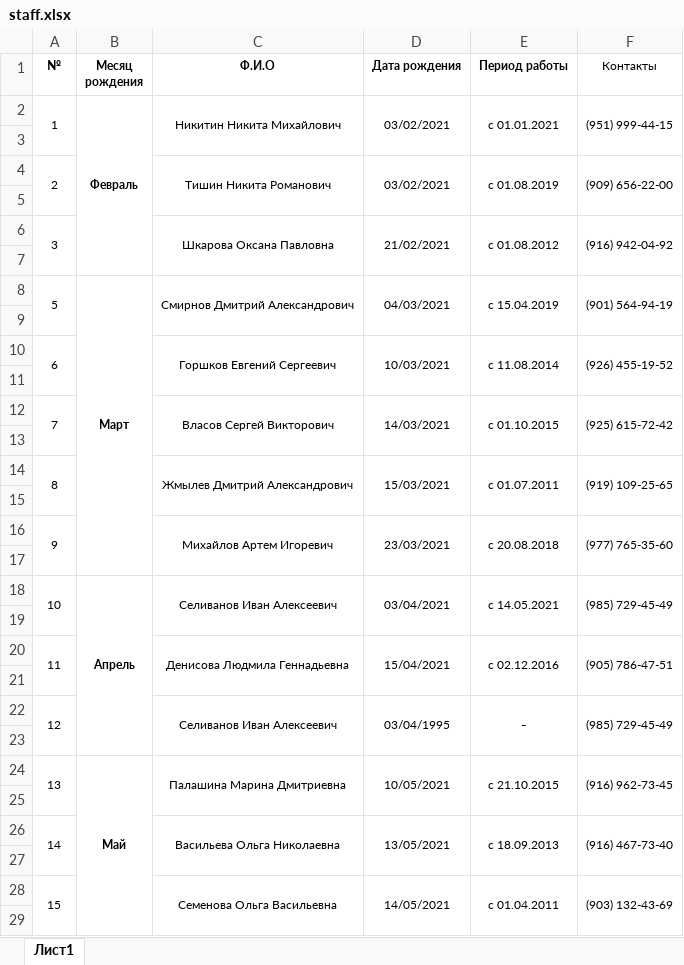
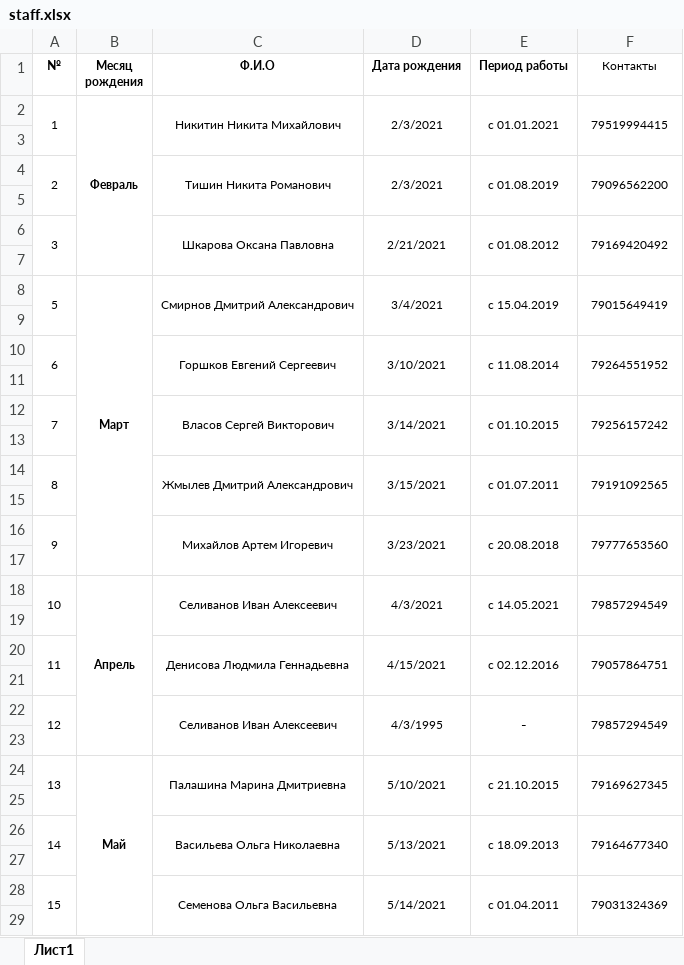
Before and after one commit to tnick1502/mdgt_dashboard, an Excel workbook: data/staff.xlsx, sheet Лист1, drawn as a sheet; only a part is shown; values as stored, in another font and other column widths than the file's, no borders; the diff covers the shown part only; the diff names each change by its address in the sheet, - before the commit and + after, or states it on an @@ line.

```diff
--- a/data/staff.xlsx (sheet Лист1)
+++ b/data/staff.xlsx (sheet Лист1)
-D2 (Дата рождения): 03/02/2021
+D2 (Дата рождения): 2/3/2021
-F2 (Контакты): (951) 999-44-15
+F2 (Контакты): 79519994415
-D4 (Дата рождения): 03/02/2021
+D4 (Дата рождения): 2/3/2021
-F4 (Контакты): (909) 656-22-00
+F4 (Контакты): 79096562200
-D6 (Дата рождения): 21/02/2021
+D6 (Дата рождения): 2/21/2021
-F6 (Контакты): (916) 942-04-92
+F6 (Контакты): 79169420492
-D8 (Дата рождения): 04/03/2021
+D8 (Дата рождения): 3/4/2021
-F8 (Контакты): (901) 564-94-19
+F8 (Контакты): 79015649419
-D10 (Дата рождения): 10/03/2021
+D10 (Дата рождения): 3/10/2021
-F10 (Контакты): (926) 455-19-52
+F10 (Контакты): 79264551952
-D12 (Дата рождения): 14/03/2021
+D12 (Дата рождения): 3/14/2021
-F12 (Контакты): (925) 615-72-42
+F12 (Контакты): 79256157242
-D14 (Дата рождения): 15/03/2021
+D14 (Дата рождения): 3/15/2021
-F14 (Контакты): (919) 109-25-65
+F14 (Контакты): 79191092565
-D16 (Дата рождения): 23/03/2021
+D16 (Дата рождения): 3/23/2021
-F16 (Контакты): (977) 765-35-60
+F16 (Контакты): 79777653560
-D18 (Дата рождения): 03/04/2021
+D18 (Дата рождения): 4/3/2021
-F18 (Контакты): (985) 729-45-49
+F18 (Контакты): 79857294549
-D20 (Дата рождения): 15/04/2021
+D20 (Дата рождения): 4/15/2021
-F20 (Контакты): (905) 786-47-51
+F20 (Контакты): 79057864751
-D22 (Дата рождения): 03/04/1995
+D22 (Дата рождения): 4/3/1995
-F22 (Контакты): (985) 729-45-49
+F22 (Контакты): 79857294549
-D24 (Дата рождения): 10/05/2021
+D24 (Дата рождения): 5/10/2021
-F24 (Контакты): (916) 962-73-45
+F24 (Контакты): 79169627345
-D26 (Дата рождения): 13/05/2021
+D26 (Дата рождения): 5/13/2021
-F26 (Контакты): (916) 467-73-40
+F26 (Контакты): 79164677340
-D28 (Дата рождения): 14/05/2021
+D28 (Дата рождения): 5/14/2021
-F28 (Контакты): (903) 132-43-69
+F28 (Контакты): 79031324369
```
Also changed, not shown: 41 edited cells elsewhere in this sheet, 3 other files.
